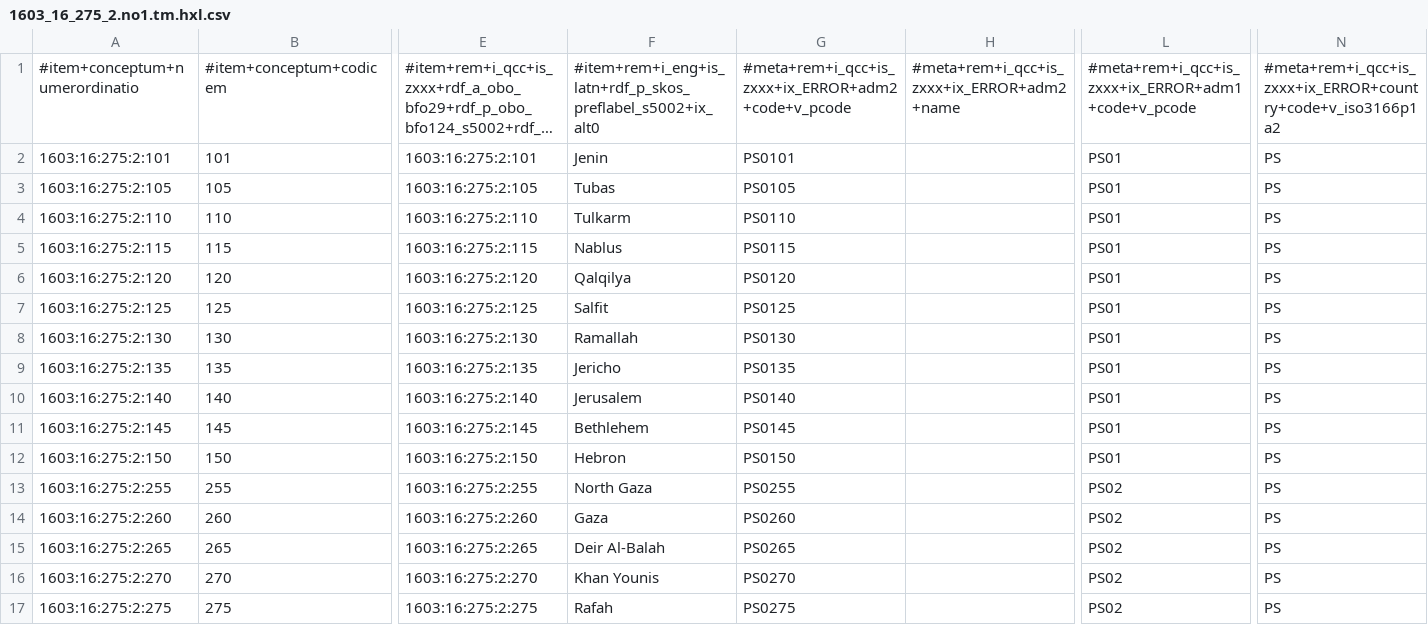
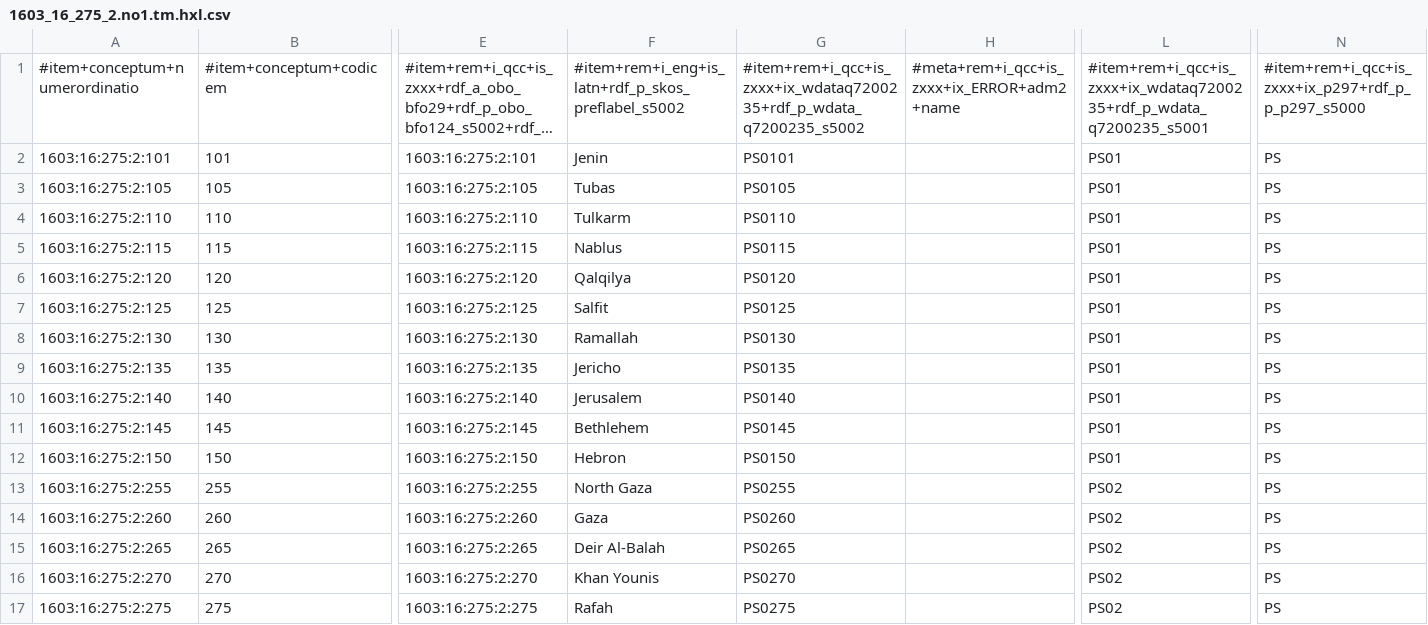
Before and after one commit to MDCIII/1603_16_275, a CSV file: 1603/16/275/2/1603_16_275_2.no1.tm.hxl.csv, drawn as a sheet; only a part is shown, gaps mark what is left out; long unchanged cells end in …; the diff names each change by its address in the sheet, - before the commit and + after, or states it on an @@ line.

```diff
--- a/1603/16/275/2/1603_16_275_2.no1.tm.hxl.csv
+++ b/1603/16/275/2/1603_16_275_2.no1.tm.hxl.csv
-F1: #item+rem+i_eng+is_latn+rdf_p_skos_preflabel_s5002+ix_alt0
+F1: #item+rem+i_eng+is_latn+rdf_p_skos_preflabel_s5002
-G1: #meta+rem+i_qcc+is_zxxx+ix_ERROR+adm2+code+v_pcode
+G1: #item+rem+i_qcc+is_zxxx+ix_wdataq7200235+rdf_p_wdata_q7200235_s5002
-L1: #meta+rem+i_qcc+is_zxxx+ix_ERROR+adm1+code+v_pcode
+L1: #item+rem+i_qcc+is_zxxx+ix_wdataq7200235+rdf_p_wdata_q7200235_s5001
-N1: #meta+rem+i_qcc+is_zxxx+ix_ERROR+country+code+v_iso3166p1a2
+N1: #item+rem+i_qcc+is_zxxx+ix_p297+rdf_p_p_p297_s5000
```
Also changed, not shown: 1603/16/275/0/1603_16_275_0.no1.tm.hxl.csv, 1603/16/275/1/1603_16_275_1.no1.tm.hxl.csv, 13 other files.
